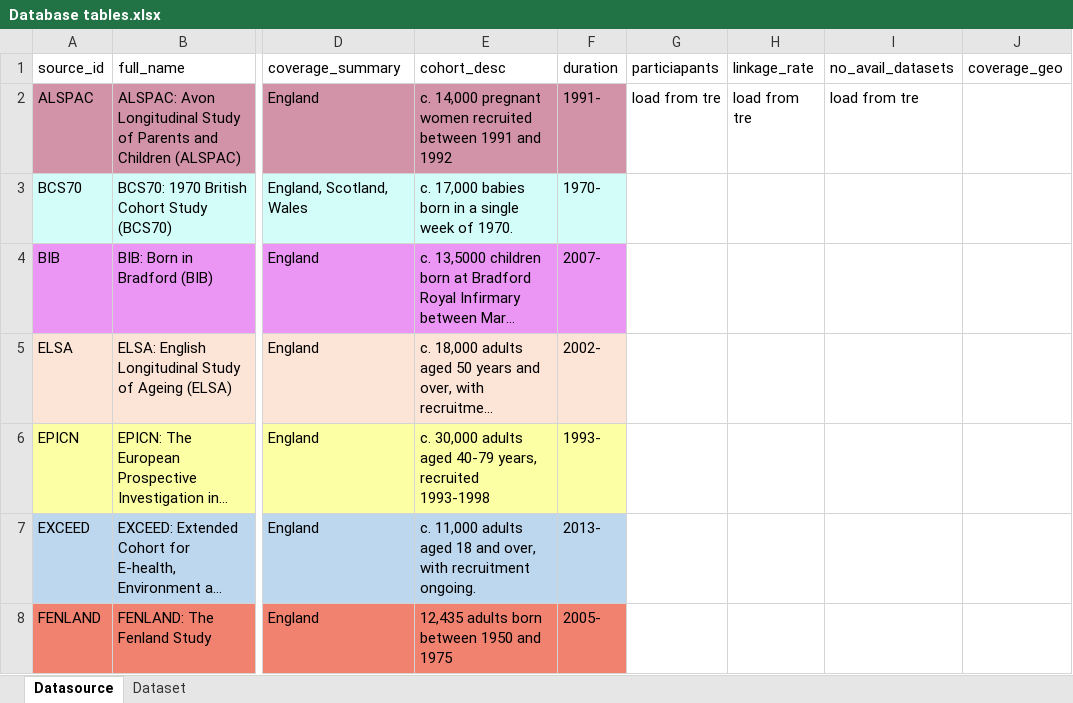
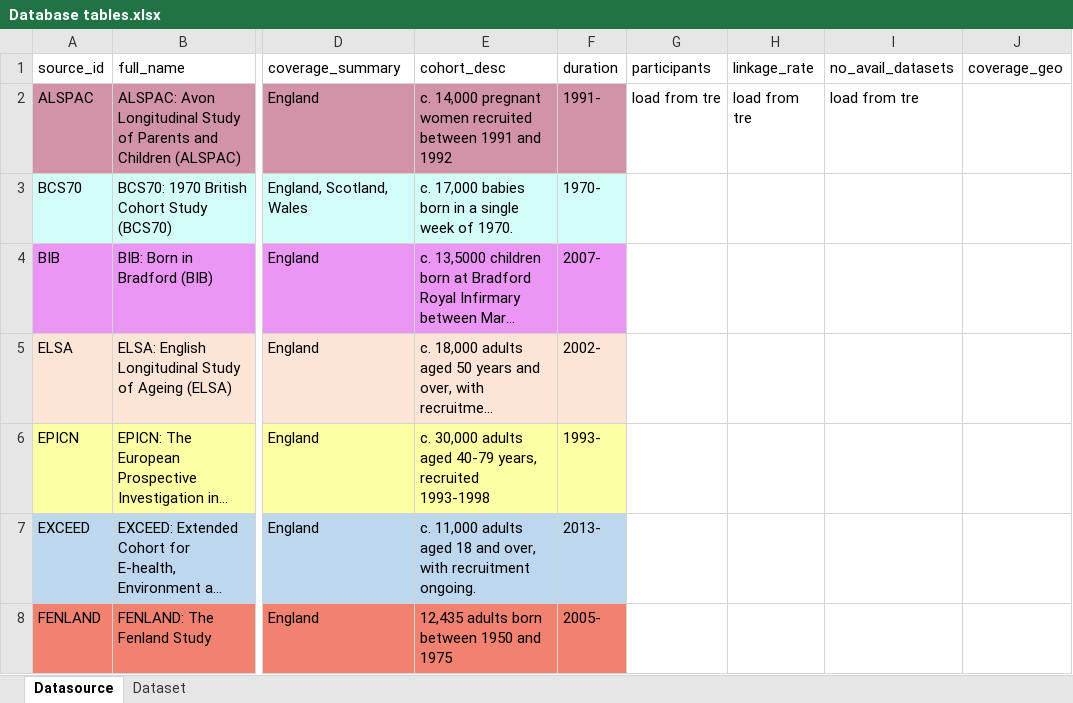
Before and after one commit to UKLLC/explore-app, an Excel workbook: Database tables.xlsx, sheet Datasource, drawn as a sheet; only a part is shown, gaps mark what is left out; long unchanged cells end in …; values as stored, in another font and other column widths than the file's, no borders; the diff names each change by its address in the sheet, - before the commit and + after, or states it on an @@ line.

```diff
--- a/Database tables.xlsx (sheet Datasource)
+++ b/Database tables.xlsx (sheet Datasource)
-G1: particiapants
+G1: participants
```
Also changed, not shown: sheet Dataset, 4 other files.
